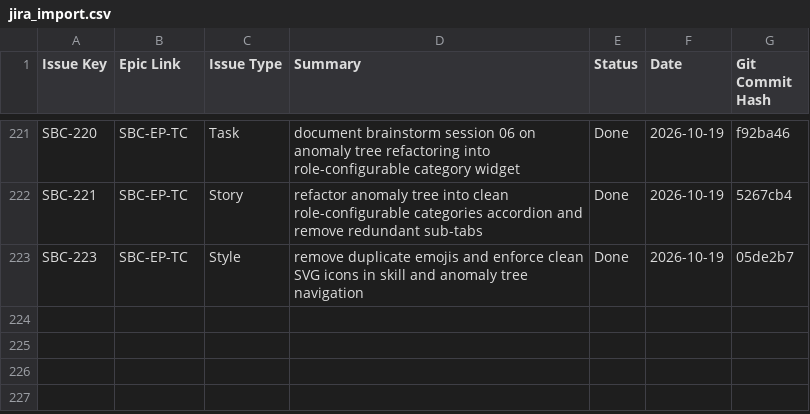
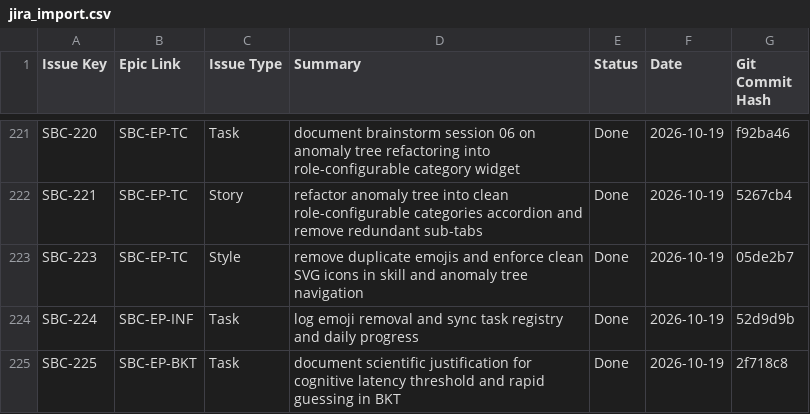
Before and after one commit to DmitryStetsenko/magisterts-smart-bkt-chain, a CSV file: docs/tasks/jira_import.csv, drawn as a sheet; only a part is shown, gaps mark what is left out.

Commit message:
[SBC-225][EP-BKT] docs: document scientific justification for cognitive latency threshold and rapid guessing in BKT

```diff
--- a/docs/tasks/jira_import.csv
+++ b/docs/tasks/jira_import.csv
@@ -223 +223,3 @@ SBC-221,SBC-EP-TC,Story,"refactor anomaly tree into clean role-configurable cate
 SBC-223,SBC-EP-TC,Style,"remove duplicate emojis and enforce clean SVG icons in skill and anomaly tree navigation",Done,2026-10-19,05de2b7
+SBC-224,SBC-EP-INF,Task,"log emoji removal and sync task registry and daily progress",Done,2026-10-19,52d9d9b
+SBC-225,SBC-EP-BKT,Task,"document scientific justification for cognitive latency threshold and rapid guessing in BKT",Done,2026-10-19,2f718c8
```
Also changed, not shown: 9 other files.
